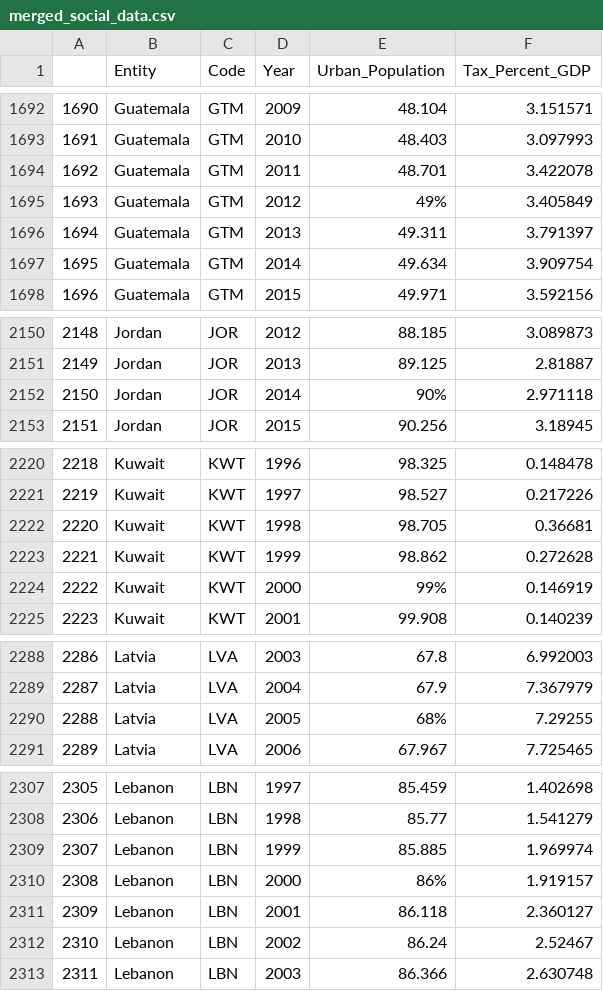
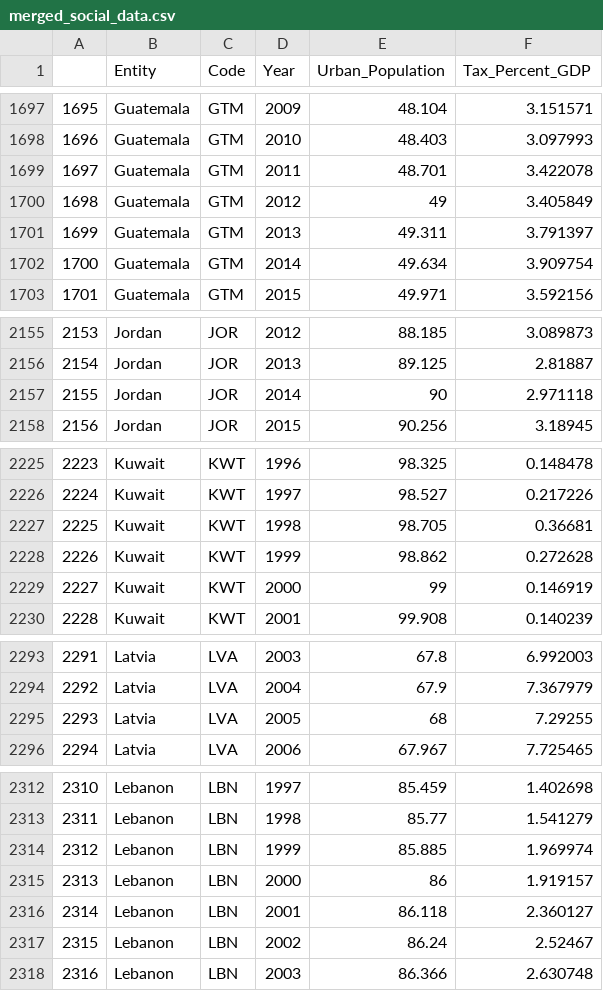
Before and after one commit to dray89/Python, a CSV file: Data Project/merged_social_data.csv, drawn as a sheet; only a part is shown, gaps mark what is left out; addresses are those after the commit; the diff covers the shown part only; the diff names each change by its address in the sheet, - before the commit and + after, or states it on an @@ line.

```diff
--- a/Data Project/merged_social_data.csv
+++ b/Data Project/merged_social_data.csv
@@ column A renumbered from row 5 down @@
-E1700 (Urban_Population): 49%
+E1700 (Urban_Population): 49
-E2157 (Urban_Population): 90%
+E2157 (Urban_Population): 90
-E2229 (Urban_Population): 99%
+E2229 (Urban_Population): 99
-E2295 (Urban_Population): 68%
+E2295 (Urban_Population): 68
-E2315 (Urban_Population): 86%
+E2315 (Urban_Population): 86
```
Also changed, not shown: 5 added rows and 10 edited cells elsewhere in this file, 1 other file.
